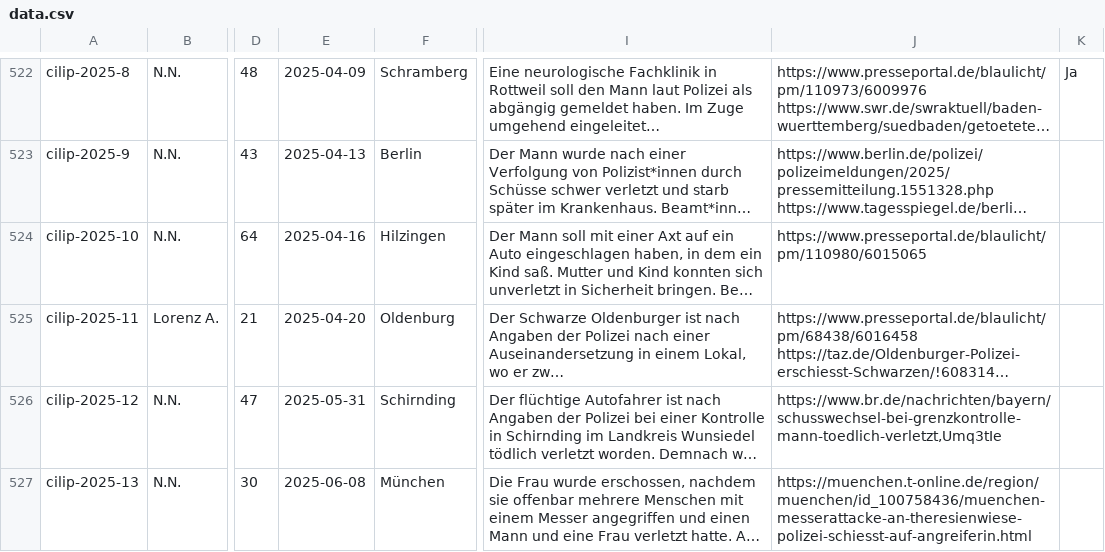
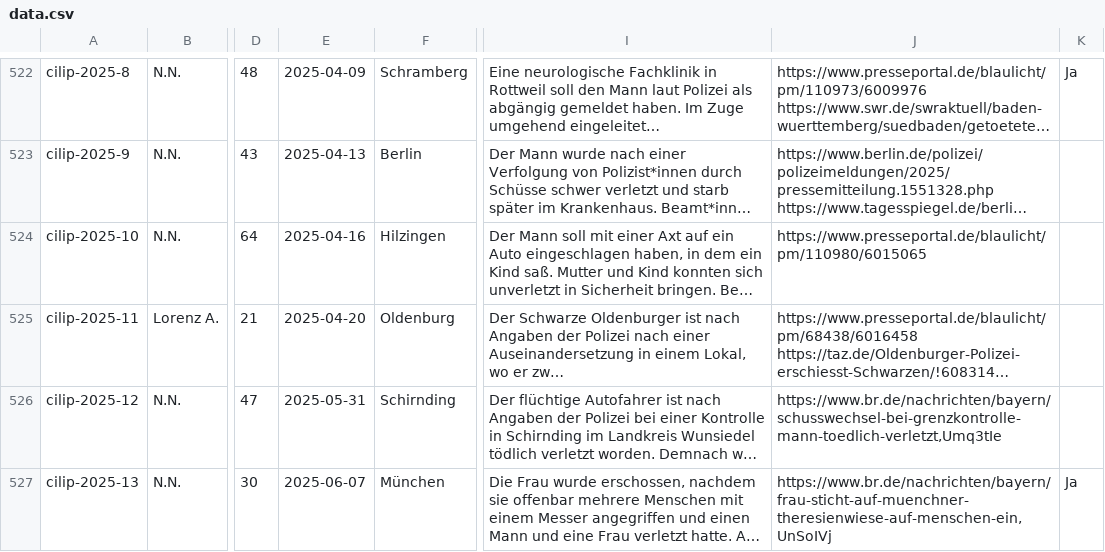
Before and after one commit to cilip-de/polizeischuesse.cilip.de, a CSV file: public/data.csv, drawn as a sheet; only a part is shown, gaps mark what is left out; long unchanged cells end in …; the diff names each change by its address in the sheet, - before the commit and + after, or states it on an @@ line.

Commit message:
Flat: latest data (2025-06-08T06:42:31.247Z) {   "date": "2025-06-08T06:42:31.247Z",   "files": [     {       "name": "public/data.csv",       "deltaBytes": -32     }   ] }

```diff
--- a/public/data.csv
+++ b/public/data.csv
-E527: 2025-06-08
+E527: 2025-06-07
-J527: https://muenchen.t-online.de/region/muenchen/id_100758436/muenchen-messerattacke-an-theresienwiese-polizei-schiesst-auf-angreiferin.html
+J527: https://www.br.de/nachrichten/bayern/frau-sticht-auf-muenchner-theresienwiese-auf-menschen-ein,UnSoIVj
-K527: (empty)
+K527: Ja
```
